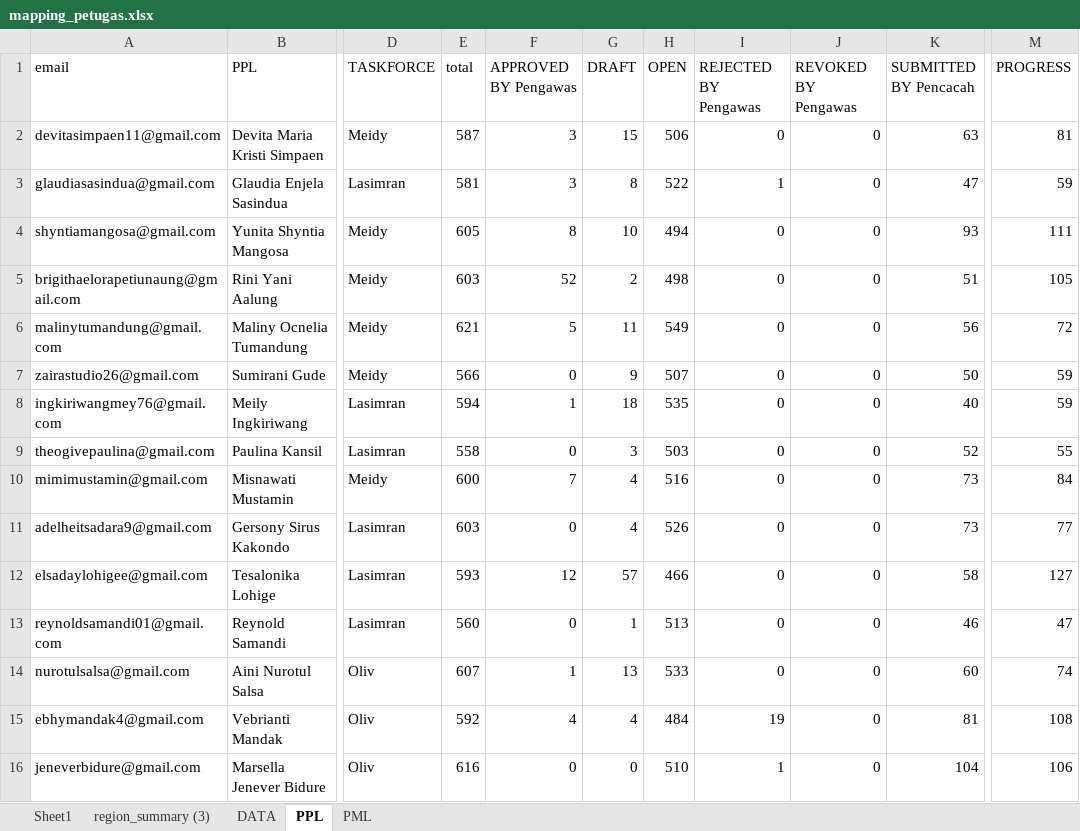
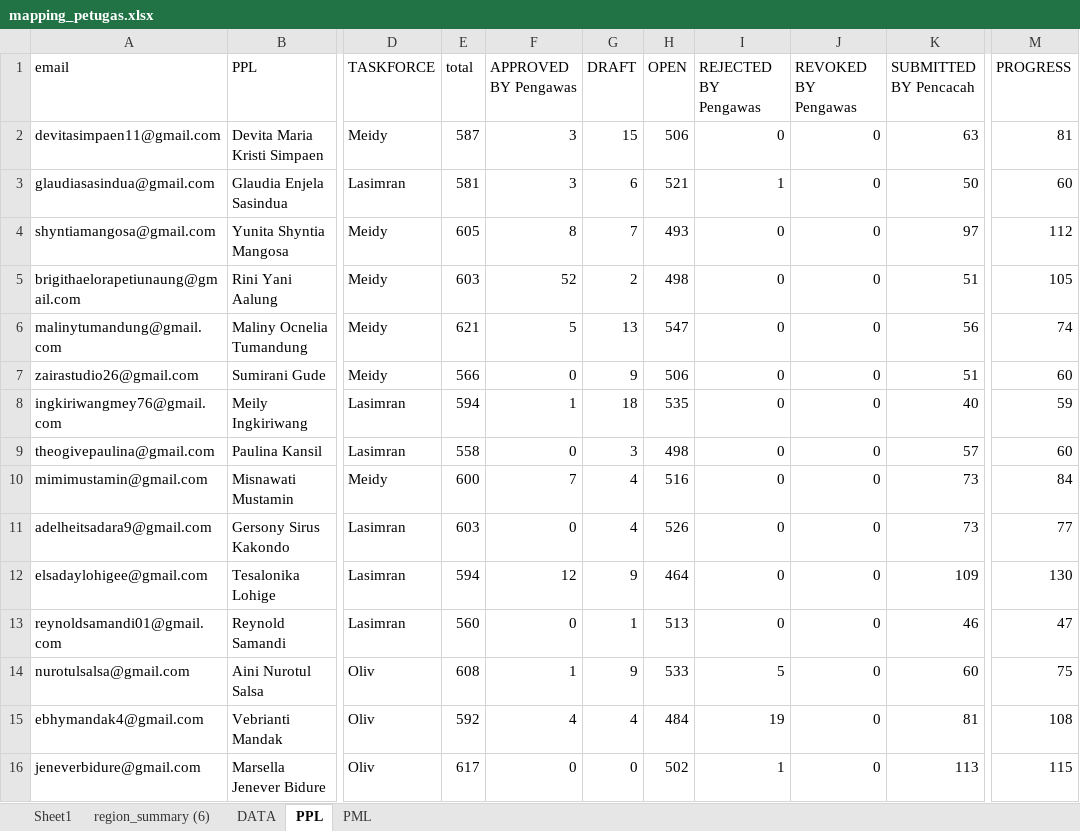
Before and after one commit to gaberielmanalu931/dashboard-petugas, an Excel workbook: mapping_petugas.xlsx, sheet PPL, drawn as a sheet; only a part is shown, gaps mark what is left out; values as stored, in another font and other column widths than the file's, no borders; the diff covers the shown part only; the diff names each change by its address in the sheet, - before the commit and + after, or states it on an @@ line.

```diff
--- a/mapping_petugas.xlsx (sheet PPL)
+++ b/mapping_petugas.xlsx (sheet PPL)
-sheet tab: region_summary (3)
+sheet tab: region_summary (6)
-G3 (DRAFT): 8
+G3 (DRAFT): 6
-H3 (OPEN): 522
+H3 (OPEN): 521
-K3 (SUBMITTED BY Pencacah): 47
+K3 (SUBMITTED BY Pencacah): 50
-M3 (PROGRESS): 59
+M3 (PROGRESS): 60
-G4 (DRAFT): 10
+G4 (DRAFT): 7
-H4 (OPEN): 494
+H4 (OPEN): 493
-K4 (SUBMITTED BY Pencacah): 93
+K4 (SUBMITTED BY Pencacah): 97
-M4 (PROGRESS): 111
+M4 (PROGRESS): 112
-G6 (DRAFT): 11
+G6 (DRAFT): 13
-H6 (OPEN): 549
+H6 (OPEN): 547
-M6 (PROGRESS): 72
+M6 (PROGRESS): 74
-H7 (OPEN): 507
+H7 (OPEN): 506
-K7 (SUBMITTED BY Pencacah): 50
+K7 (SUBMITTED BY Pencacah): 51
-M7 (PROGRESS): 59
+M7 (PROGRESS): 60
-H9 (OPEN): 503
+H9 (OPEN): 498
-K9 (SUBMITTED BY Pencacah): 52
+K9 (SUBMITTED BY Pencacah): 57
-M9 (PROGRESS): 55
+M9 (PROGRESS): 60
-E12 (total): 593
+E12 (total): 594
-G12 (DRAFT): 57
+G12 (DRAFT): 9
-H12 (OPEN): 466
+H12 (OPEN): 464
-K12 (SUBMITTED BY Pencacah): 58
+K12 (SUBMITTED BY Pencacah): 109
-M12 (PROGRESS): 127
+M12 (PROGRESS): 130
-E14 (total): 607
+E14 (total): 608
-G14 (DRAFT): 13
+G14 (DRAFT): 9
-I14 (REJECTED BY Pengawas): 0
+I14 (REJECTED BY Pengawas): 5
-M14 (PROGRESS): 74
+M14 (PROGRESS): 75
-E16 (total): 616
+E16 (total): 617
-H16 (OPEN): 510
+H16 (OPEN): 502
-K16 (SUBMITTED BY Pencacah): 104
+K16 (SUBMITTED BY Pencacah): 113
-M16 (PROGRESS): 106
+M16 (PROGRESS): 115
```
Also changed, not shown: 347 edited cells elsewhere in this sheet, sheet DATA, sheet PML, 1 other file.
